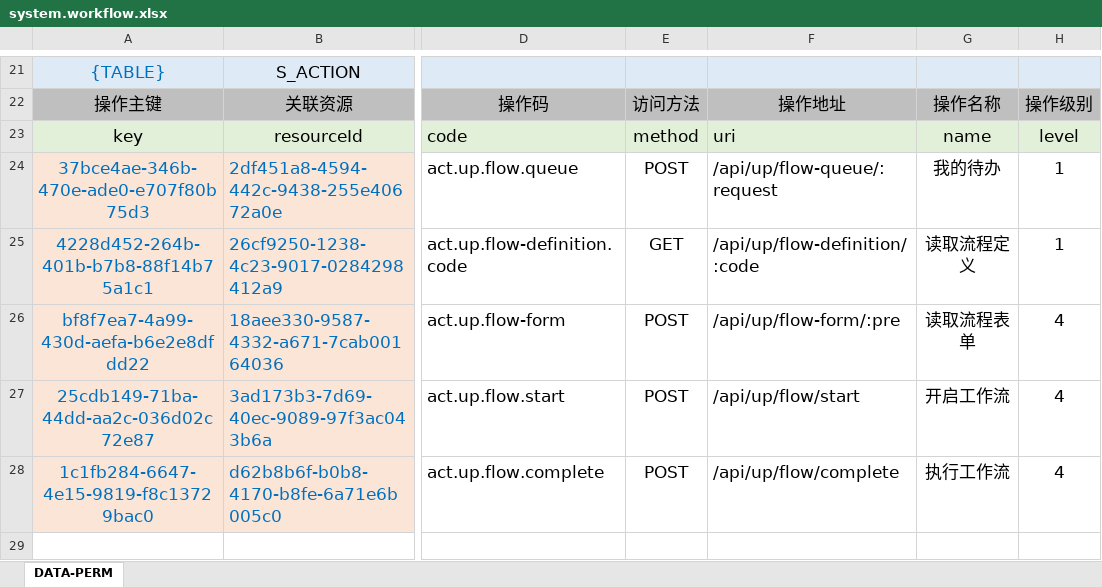
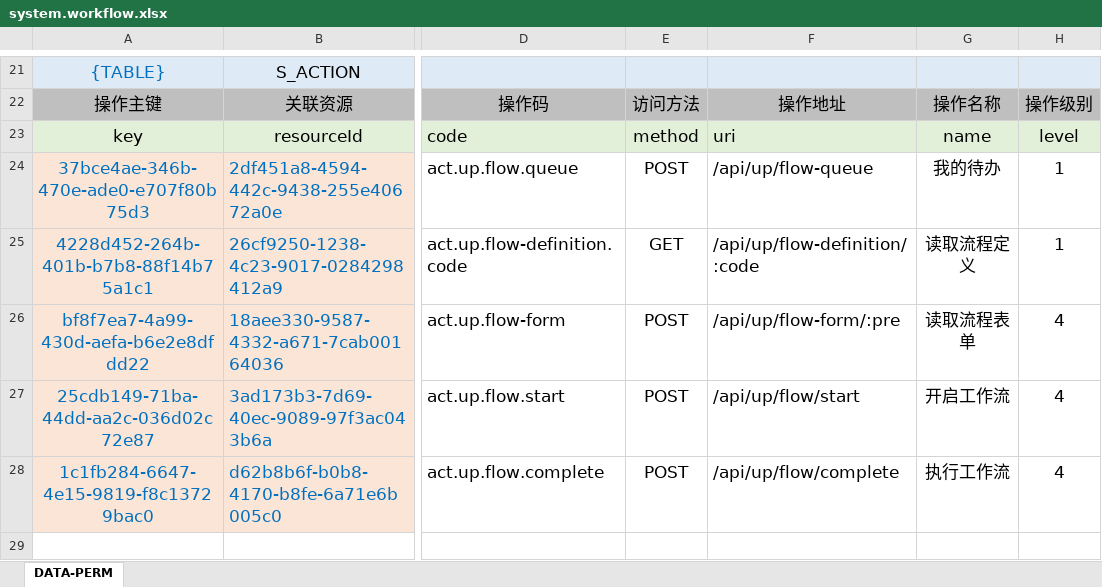
Before and after one commit to silentbalanceyh/vertx-zero, an Excel workbook: vertx-pin/zero-wf/src/main/resources/plugin/wf/oob/cab/system.workflow.xlsx, sheet DATA-PERM, drawn as a sheet; only a part is shown, gaps mark what is left out; values as stored, in another font and other column widths than the file's, no borders; the diff names each change by its address in the sheet, - before the commit and + after, or states it on an @@ line.

Commit message:
Workflow

```diff
--- a/vertx-pin/zero-wf/src/main/resources/plugin/wf/oob/cab/system.workflow.xlsx (sheet DATA-PERM)
+++ b/vertx-pin/zero-wf/src/main/resources/plugin/wf/oob/cab/system.workflow.xlsx (sheet DATA-PERM)
-F24: /api/up/flow-queue/:request
+F24: /api/up/flow-queue
```
Also changed, not shown: 2 other files.
